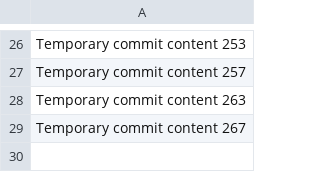
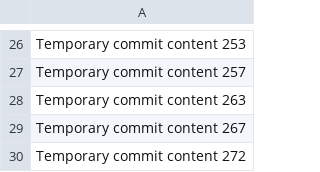
Before and after one commit to soodteenz/LayerZero-token-delivery, a CSV file: data.csv, drawn as a sheet; only a part is shown, gaps mark what is left out; the diff names each change by its address in the sheet, - before the commit and + after, or states it on an @@ line.

```diff
--- a/data.csv
+++ b/data.csv
+row 30: Temporary commit content 272
```
